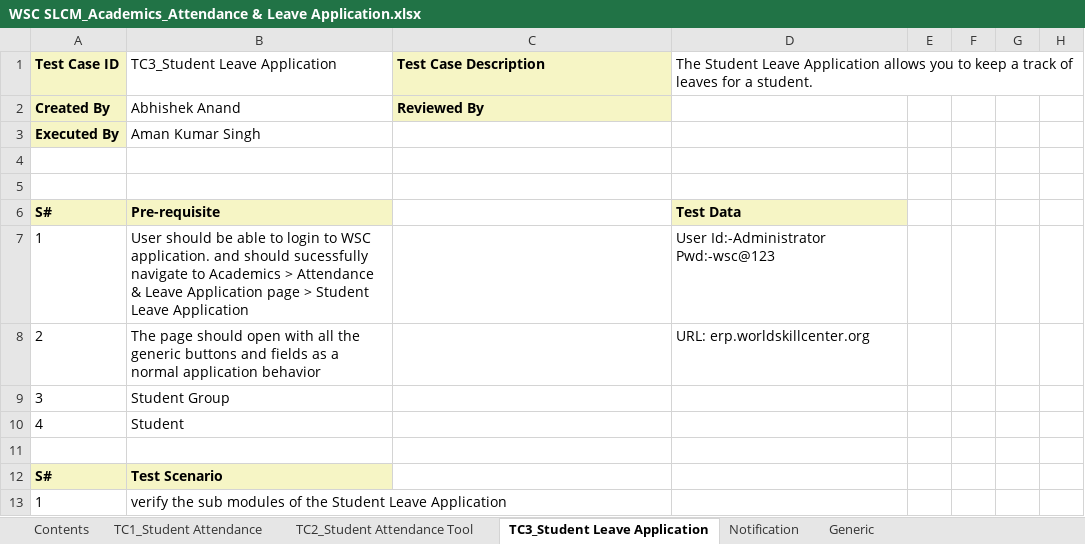
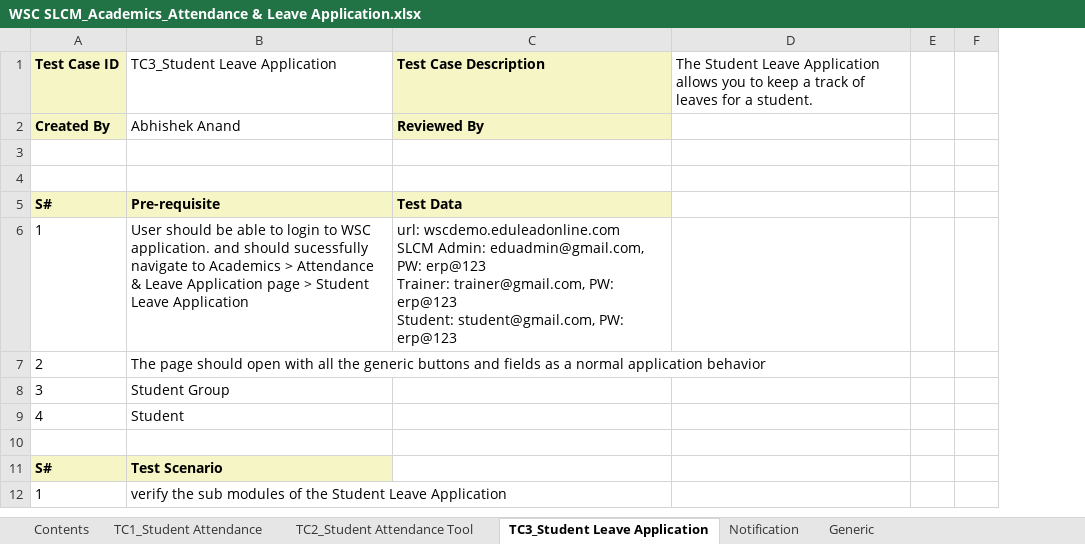
Before and after one commit to subhodeepGit/SOUL-Documents, an Excel workbook: WSC/Test Cases/SLCM/Priority1/WSC SLCM_Academics_Attendance & Leave Application.xlsx, sheet TC3_Student Leave Application, drawn as a sheet; only a part is shown; values as stored, in another font and other column widths than the file's, no borders; removed rows and columns are numbered as before the commit, all else as after; ↵ is a line break in a cell; the diff names each change by its address in the sheet, - before the commit and + after, or states it on an @@ line.

```diff
--- a/WSC/Test Cases/SLCM/Priority1/WSC SLCM_Academics_Attendance & Leave Application.xlsx (sheet TC3_Student Leave Application)
+++ b/WSC/Test Cases/SLCM/Priority1/WSC SLCM_Academics_Attendance & Leave Application.xlsx (sheet TC3_Student Leave Application)
-column D, row 1: The Student Leave Application allows you to keep a track of leaves for a student.; rows 6-8: Test Data | User Id:-Administrator Pwd:-wsc@123 | URL: erp.worldskillcenter.org
-column E, empty
-column F, empty
-column G, empty
+column D, row 1: The Student Leave Application allows you to keep a track of leaves for a student.
+column E, empty
-row 3: Executed By | Aman Kumar Singh
-C5 (Test Case Description): (empty)
+C5 (Test Case Description): Test Data
-C5 fill: none
+C5 fill: #F6F5C5
-C6 (Test Case Description): (empty)
+C6 (Test Case Description): url: wscdemo.eduleadonline.com ↵ SLCM Admin: eduadmin@gmail.com, PW: erp@123 ↵ Trainer: trainer@gmail.com, PW: erp@123 ↵ Student: student@gmail.com, PW: erp@123
```
Also changed, not shown: sheet TC1_Student Attendance, sheet TC2_Student Attendance Tool.
